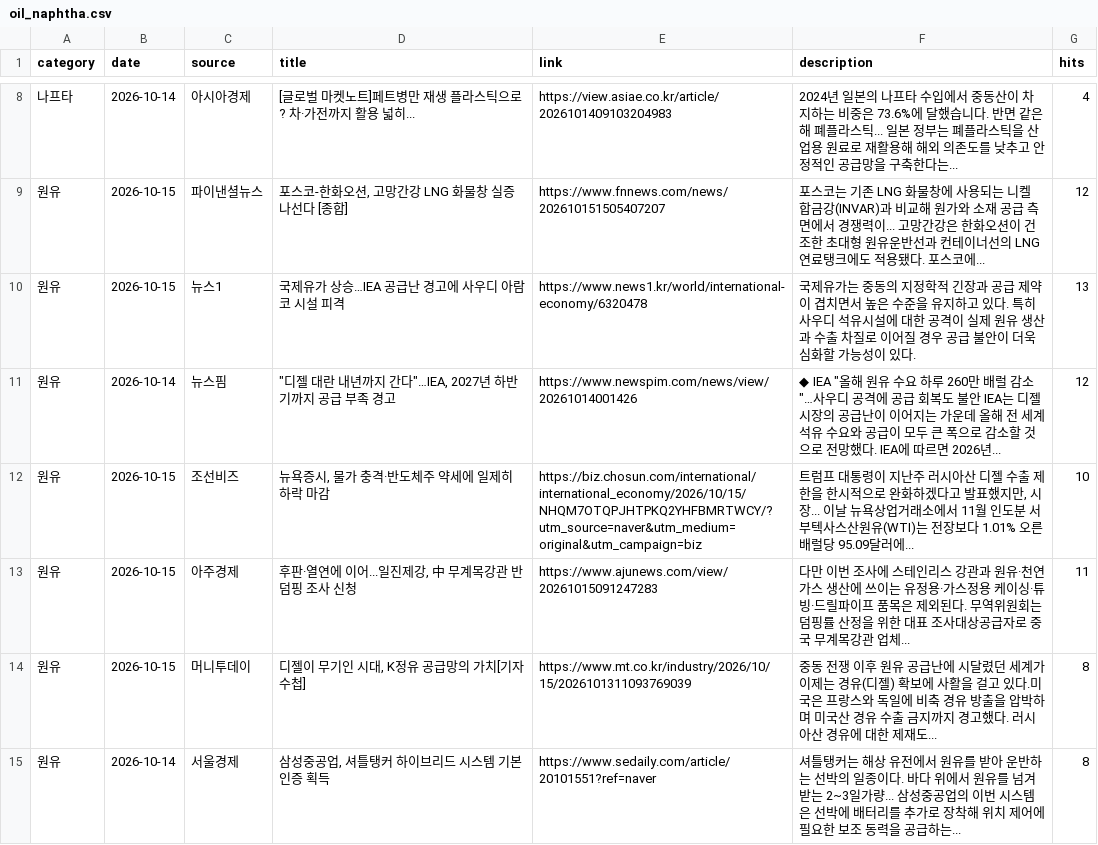
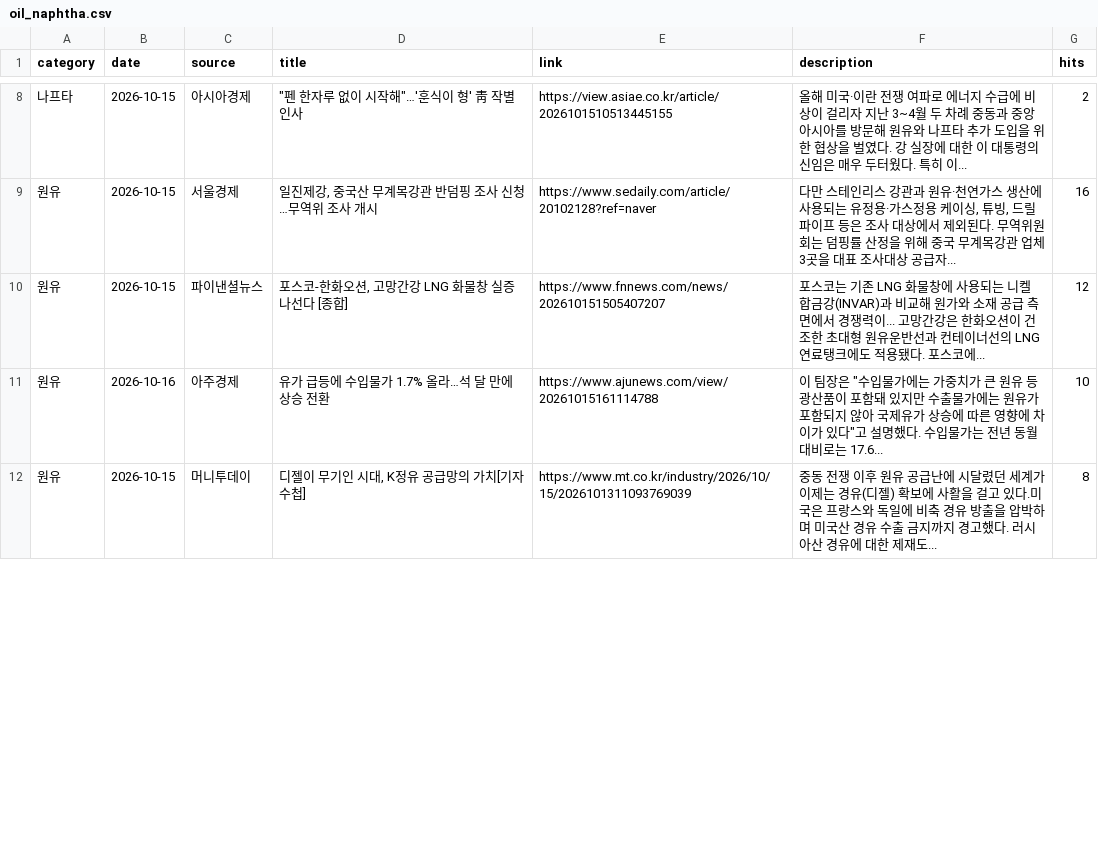
Before and after one commit to hdec-daily-news/oil-naphtha, a CSV file: oil_naphtha.csv, drawn as a sheet; only a part is shown, gaps mark what is left out; the diff covers the shown part only.

```diff
--- a/oil_naphtha.csv
+++ b/oil_naphtha.csv
@@ -8,8 +8,5 @@
-나프타,2026-10-14,아시아경제,[글로벌 마켓노트]페트병만 재생 플라스틱으로? 차·가전까지 활용 넓히...,https://view.asiae.co.kr/article/2026101409103204983,2024년 일본의 나프타 수입에서 중동산이 차지하는 비중은 73.6%에 달했습니다. 반면 같은 해 폐플라스틱... 일본 정부는 폐플라스틱을 산업용 원료로 재활용해 해외 의존도를 낮추고 안정적인 공급망을 구축한다는... ,4
+나프타,2026-10-15,아시아경제,"""펜 한자루 없이 시작해""…'훈식이 형' 靑 작별인사",https://view.asiae.co.kr/article/2026101510513445155,올해 미국·이란 전쟁 여파로 에너지 수급에 비상이 걸리자 지난 3~4월 두 차례 중동과 중앙아시아를 방문해 원유와 나프타 추가 도입을 위한 협상을 벌였다. 강 실장에 대한 이 대통령의 신임은 매우 두터웠다. 특히 이... ,2
+원유,2026-10-15,서울경제,"일진제강, 중국산 무계목강관 반덤핑 조사 신청…무역위 조사 개시",https://www.sedaily.com/article/20102128?ref=naver,"다만 스테인리스 강관과 원유·천연가스 생산에 사용되는 유정용·가스정용 케이싱, 튜빙, 드릴파이프 등은 조사 대상에서 제외된다. 무역위원회는 덤핑률 산정을 위해 중국 무계목강관 업체 3곳을 대표 조사대상 공급자... ",16
 원유,2026-10-15,파이낸셜뉴스,"포스코-한화오션, 고망간강 LNG 화물창 실증 나선다 [종합]",https://www.fnnews.com/news/202610151505407207,포스코는 기존 LNG 화물창에 사용되는 니켈 합금강(INVAR)과 비교해 원가와 소재 공급 측면에서 경쟁력이... 고망간강은 한화오션이 건조한 초대형 원유운반선과 컨테이너선의 LNG 연료탱크에도 적용됐다. 포스코에... ,12
-원유,2026-10-15,뉴스1,국제유가 상승…IEA 공급난 경고에 사우디 아람코 시설 피격,https://www.news1.kr/world/international-economy/6320478,국제유가는 중동의 지정학적 긴장과 공급 제약이 겹치면서 높은 수준을 유지하고 있다. 특히 사우디 석유시설에 대한 공격이 실제 원유 생산과 수출 차질로 이어질 경우 공급 불안이 더욱 심화할 가능성이 있다.,13
-원유,2026-10-14,뉴스핌,"""디젤 대란 내년까지 간다""…IEA, 2027년 하반기까지 공급 부족 경고",https://www.newspim.com/news/view/20261014001426,"◆ IEA ""올해 원유 수요 하루 260만 배럴 감소""…사우디 공격에 공급 회복도 불안 IEA는 디젤 시장의 공급난이 이어지는 가운데 올해 전 세계 석유 수요와 공급이 모두 큰 폭으로 감소할 것으로 전망했다. IEA에 따르면 2026년... ",12
-원유,2026-10-15,조선비즈,"뉴욕증시, 물가 충격·반도체주 약세에 일제히 하락 마감",https://biz.chosun.com/international/international_economy/2026/10/15/NHQM7OTQPJHTPKQ2YHFBMRTWCY/?utm_source=naver&utm_medium=original&utm_campaign=biz,"트럼프 대통령이 지난주 러시아산 디젤 수출 제한을 한시적으로 완화하겠다고 발표했지만, 시장... 이날 뉴욕상업거래소에서 11월 인도분 서부텍사스산원유(WTI)는 전장보다 1.01% 오른 배럴당 95.09달러에... ",10
-원유,2026-10-15,아주경제,"후판·열연에 이어...일진제강, 中 무계목강관 반덤핑 조사 신청",https://www.ajunews.com/view/20261015091247283,다만 이번 조사에 스테인리스 강관과 원유·천연가스 생산에 쓰이는 유정용·가스정용 케이싱·튜빙·드릴파이프 품목은 제외된다. 무역위원회는 덤핑률 산정을 위한 대표 조사대상공급자로 중국 무계목강관 업체... ,11
+원유,2026-10-16,아주경제,유가 급등에 수입물가 1.7% 올라…석 달 만에 상승 전환,https://www.ajunews.com/view/20261015161114788,"이 팀장은 ""수입물가에는 가중치가 큰 원유 등 광산품이 포함돼 있지만 수출물가에는 원유가 포함되지 않아 국제유가 상승에 따른 영향에 차이가 있다""고 설명했다. 수입물가는 전년 동월 대비로는 17.6... ",10
 원유,2026-10-15,머니투데이,"디젤이 무기인 시대, K정유 공급망의 가치[기자수첩]",https://www.mt.co.kr/industry/2026/10/15/2026101311093769039,중동 전쟁 이후 원유 공급난에 시달렸던 세계가 이제는 경유(디젤) 확보에 사활을 걸고 있다.미국은 프랑스와 독일에 비축 경유 방출을 압박하며 미국산 경유 수출 금지까지 경고했다. 러시아산 경유에 대한 제재도... ,8
-원유,2026-10-14,서울경제,"삼성중공업, 셔틀탱커 하이브리드 시스템 기본인증 획득",https://www.sedaily.com/article/20101551?ref=naver,셔틀탱커는 해상 유전에서 원유를 받아 운반하는 선박의 일종이다. 바다 위에서 원유를 넘겨받는 2~3일가량... 삼성중공업의 이번 시스템은 선박에 배터리를 추가로 장착해 위치 제어에 필요한 보조 동력을 공급하는... ,8
```
Also changed, not shown: 9 added rows, 6 removed rows and 13 edited cells elsewhere in this file, 1 other file.
